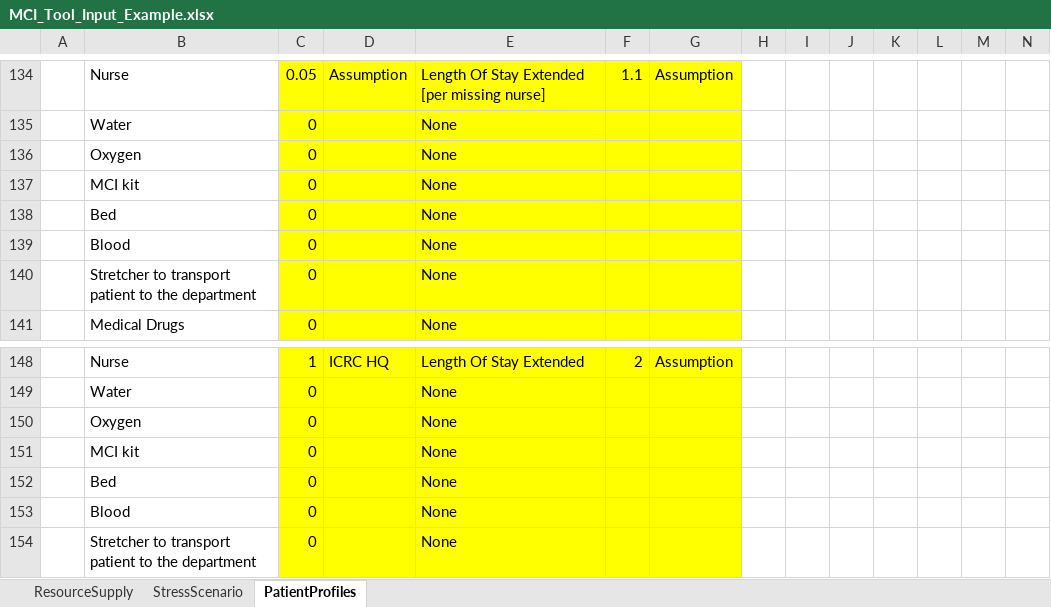
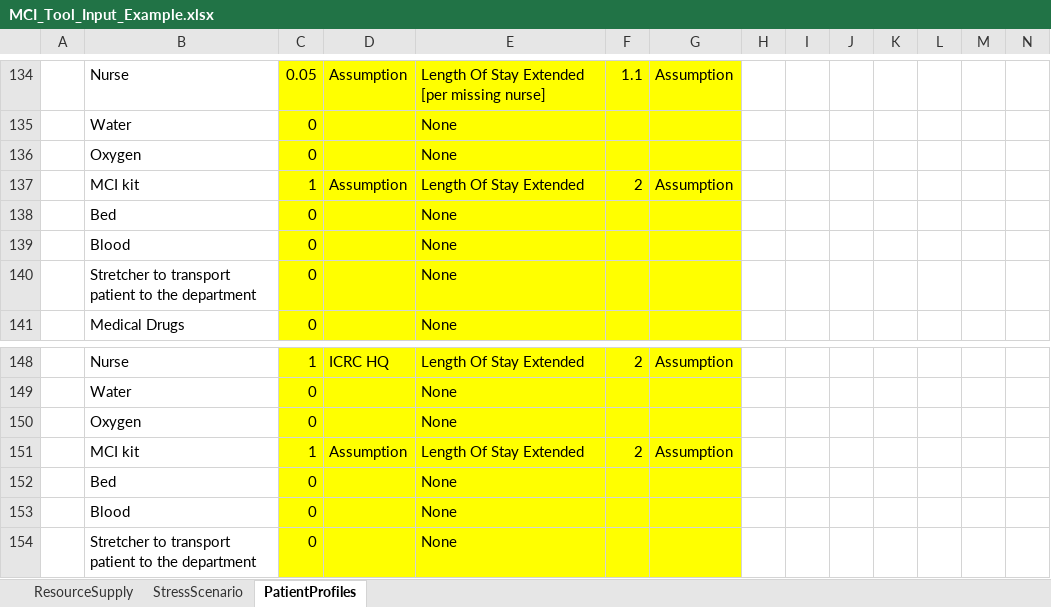
Before and after one commit to NikolaBlagojevic/pyrecodes_hospitals, an Excel workbook: MCI_Tool_Input_Example.xlsx, sheet PatientProfiles, drawn as a sheet; only a part is shown, gaps mark what is left out; values as stored, in another font and other column widths than the file's, no borders; removed rows and columns are numbered as before the commit, all else as after; rows hold the shown columns only; the diff names each change by its address in the sheet, - before the commit and + after, or states it on an @@ line.

Commit message:
updated MCI kit demand for Green patients

```diff
--- a/MCI_Tool_Input_Example.xlsx (sheet PatientProfiles)
+++ b/MCI_Tool_Input_Example.xlsx (sheet PatientProfiles)
-row 137:  | MCI kit | 0 |  | None
+row 137:  | MCI kit | 1 | Assumption | Length Of Stay Extended | 2 | Assumption
-row 151:  | MCI kit | 0 |  | None
+row 151:  | MCI kit | 1 | Assumption | Length Of Stay Extended | 2 | Assumption
```
